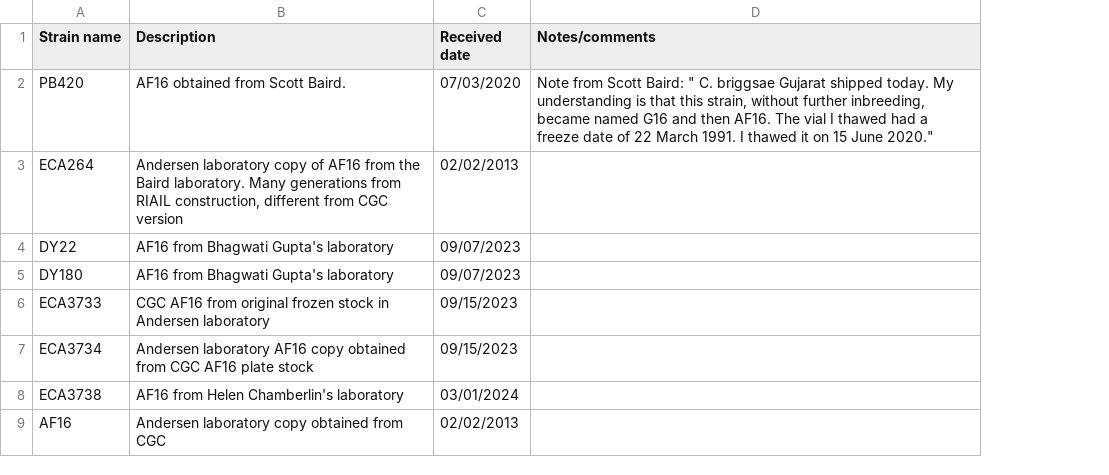
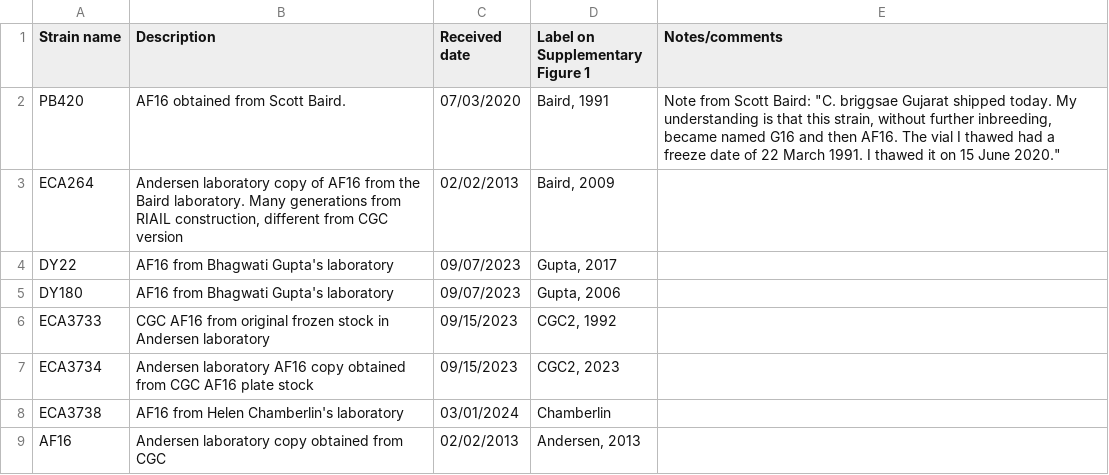
Before and after one commit to AndersenLab/CGC2_genome_MS, a TSV file: tables/supplementary/TableS2_AF16_derivativeStrain_info.tsv, drawn as a sheet; addresses are those after the commit; the diff names each change by its address in the sheet, - before the commit and + after, or states it on an @@ line.

Commit message:
updated supplementary table 2 with additional column to indicate which strain corresponds to which label on supplmentary figure 1

```diff
--- a/tables/supplementary/TableS2_AF16_derivativeStrain_info.tsv
+++ b/tables/supplementary/TableS2_AF16_derivativeStrain_info.tsv
+column D (Label on Supplementary Figure 1), rows 2-9: Baird, 1991 | Baird, 2009 | Gupta, 2017 | Gupta, 2006 | CGC2, 1992 | CGC2, 2023 | Chamberlin | Andersen, 2013
-E2 (Notes/comments): …Scott Baird: " C. briggsae Gujarat…
+E2 (Notes/comments): …Scott Baird: "C. briggsae Gujarat…
```
